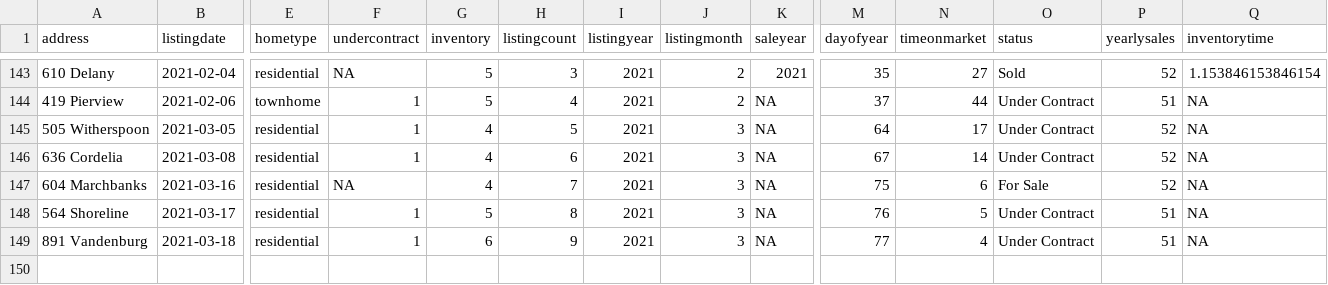
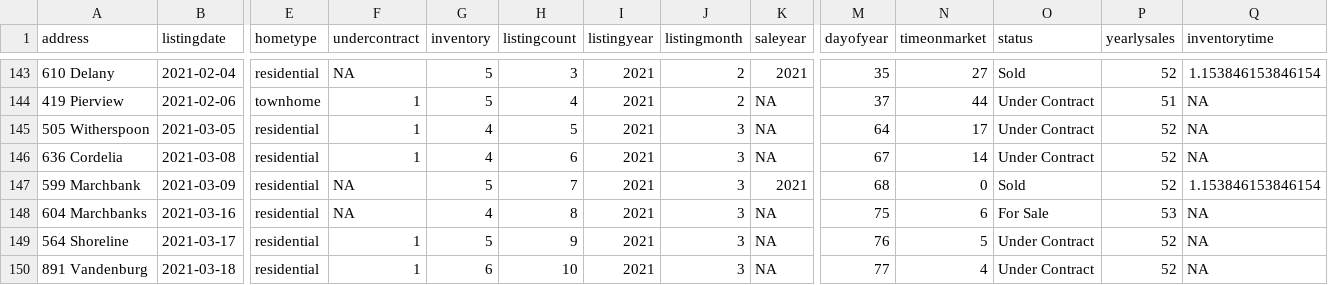
Before and after one commit to robhanssen/glenlake-homesales-old, a CSV file: data/homesales_processeddata.csv, drawn as a sheet; only a part is shown, gaps mark what is left out; addresses are those after the commit; rows hold the shown columns only; the diff names each change by its address in the sheet, - before the commit and + after, or states it on an @@ line.

```diff
--- a/data/homesales_processeddata.csv
+++ b/data/homesales_processeddata.csv
+row 147: 599 Marchbank | 2021-03-09 | residential | NA | 5 | 7 | 2021 | 3 | 2021 | 68 | 0 | Sold | 52 | 1.153846153846154
-H148 (listingcount): 7
+H148 (listingcount): 8
-P148 (yearlysales): 52
+P148 (yearlysales): 53
-H149 (listingcount): 8
+H149 (listingcount): 9
-P149:P150 (yearlysales): 51
+P149:P150 (yearlysales): 52
-H150 (listingcount): 9
+H150 (listingcount): 10
```
Also changed, not shown: data/listing-overview-by-year.csv, data/median-price.csv, 16 other files.
